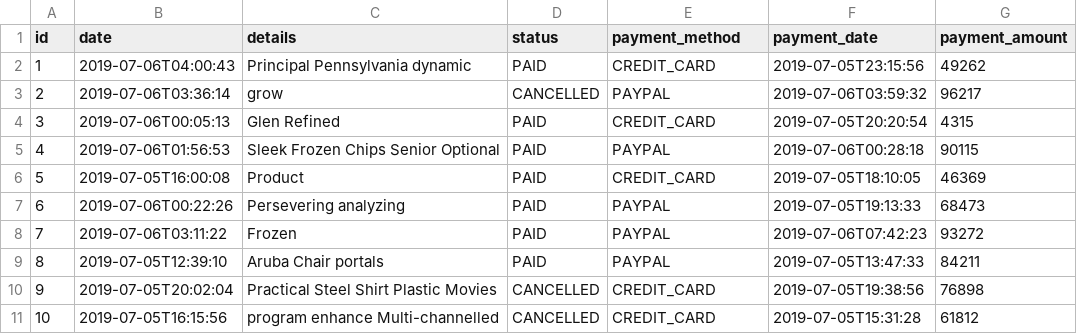
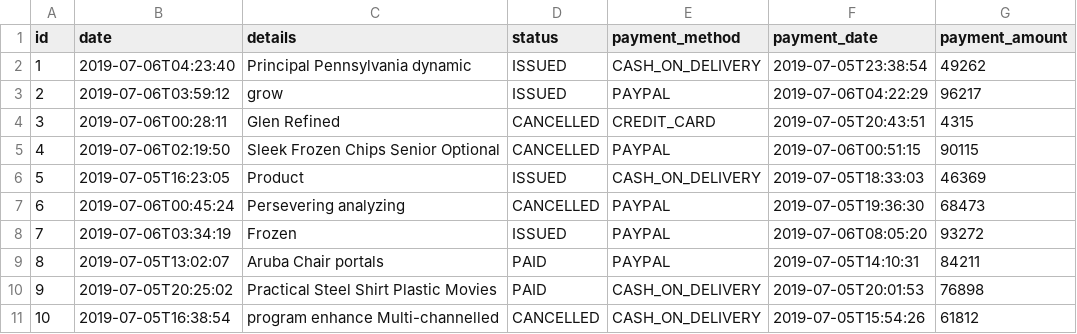
Before and after one commit to LieselErasmus/online-store, a CSV file: src/main/resources/config/liquibase/data/invoice.csv, drawn as a sheet.

```diff
--- a/src/main/resources/config/liquibase/data/invoice.csv
+++ b/src/main/resources/config/liquibase/data/invoice.csv
@@ -1,11 +1,11 @@
 id;date;details;status;payment_method;payment_date;payment_amount
-1;2019-07-06T04:00:43;Principal Pennsylvania dynamic;PAID;CREDIT_CARD;2019-07-05T23:15:56;49262
-2;2019-07-06T03:36:14;grow;CANCELLED;PAYPAL;2019-07-06T03:59:32;96217
-3;2019-07-06T00:05:13;Glen Refined;PAID;CREDIT_CARD;2019-07-05T20:20:54;4315
-4;2019-07-06T01:56:53;Sleek Frozen Chips Senior Optional;PAID;PAYPAL;2019-07-06T00:28:18;90115
-5;2019-07-05T16:00:08;Product;PAID;CREDIT_CARD;2019-07-05T18:10:05;46369
-6;2019-07-06T00:22:26;Persevering analyzing;PAID;PAYPAL;2019-07-05T19:13:33;68473
-7;2019-07-06T03:11:22;Frozen;PAID;PAYPAL;2019-07-06T07:42:23;93272
-8;2019-07-05T12:39:10;Aruba Chair portals;PAID;PAYPAL;2019-07-05T13:47:33;84211
-9;2019-07-05T20:02:04;Practical Steel Shirt Plastic Movies;CANCELLED;CREDIT_CARD;2019-07-05T19:38:56;76898
-10;2019-07-05T16:15:56;program enhance Multi-channelled;CANCELLED;CREDIT_CARD;2019-07-05T15:31:28;61812
+1;2019-07-06T04:23:40;Principal Pennsylvania dynamic;ISSUED;CASH_ON_DELIVERY;2019-07-05T23:38:54;49262
+2;2019-07-06T03:59:12;grow;ISSUED;PAYPAL;2019-07-06T04:22:29;96217
+3;2019-07-06T00:28:11;Glen Refined;CANCELLED;CREDIT_CARD;2019-07-05T20:43:51;4315
+4;2019-07-06T02:19:50;Sleek Frozen Chips Senior Optional;CANCELLED;PAYPAL;2019-07-06T00:51:15;90115
+5;2019-07-05T16:23:05;Product;ISSUED;CASH_ON_DELIVERY;2019-07-05T18:33:03;46369
+6;2019-07-06T00:45:24;Persevering analyzing;CANCELLED;PAYPAL;2019-07-05T19:36:30;68473
+7;2019-07-06T03:34:19;Frozen;ISSUED;PAYPAL;2019-07-06T08:05:20;93272
+8;2019-07-05T13:02:07;Aruba Chair portals;PAID;PAYPAL;2019-07-05T14:10:31;84211
+9;2019-07-05T20:25:02;Practical Steel Shirt Plastic Movies;PAID;CASH_ON_DELIVERY;2019-07-05T20:01:53;76898
+10;2019-07-05T16:38:54;program enhance Multi-channelled;CANCELLED;CASH_ON_DELIVERY;2019-07-05T15:54:26;61812
```
Also changed, not shown: src/main/resources/config/liquibase/data/customer.csv, src/main/resources/config/liquibase/data/order_item.csv, 43 other files.
